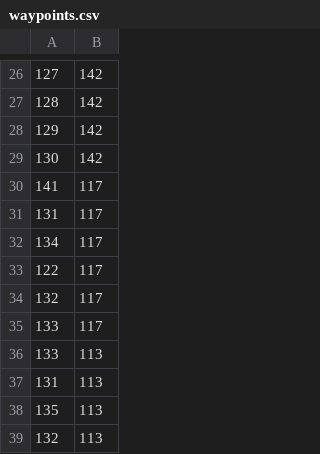
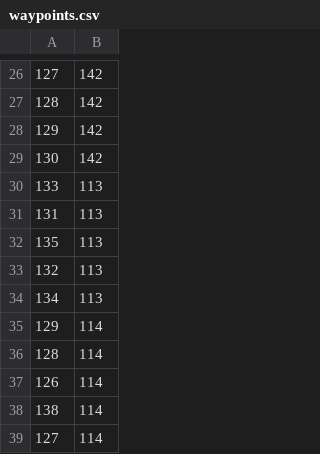
Before and after one commit to Awith133/global-planner, a CSV file: data/waypoints.csv, drawn as a sheet; only a part is shown, gaps mark what is left out; the shorter side is filled out with more unchanged rows; the diff covers the shown part only.

```diff
--- a/data/waypoints.csv
+++ b/data/waypoints.csv
@@ -29,8 +29,2 @@
 130,142
-141,117
-131,117
-134,117
-122,117
-132,117
-133,117
 133,113
```
Also changed, not shown: 57 removed rows and 18 moved rows elsewhere in this file, 5 other files.
